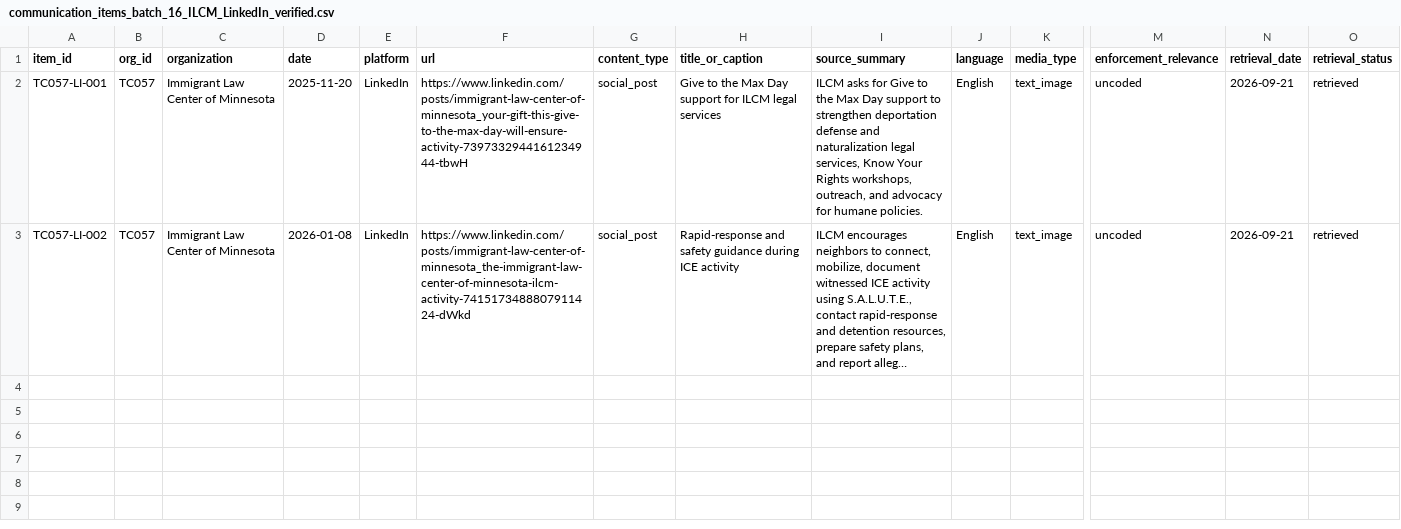
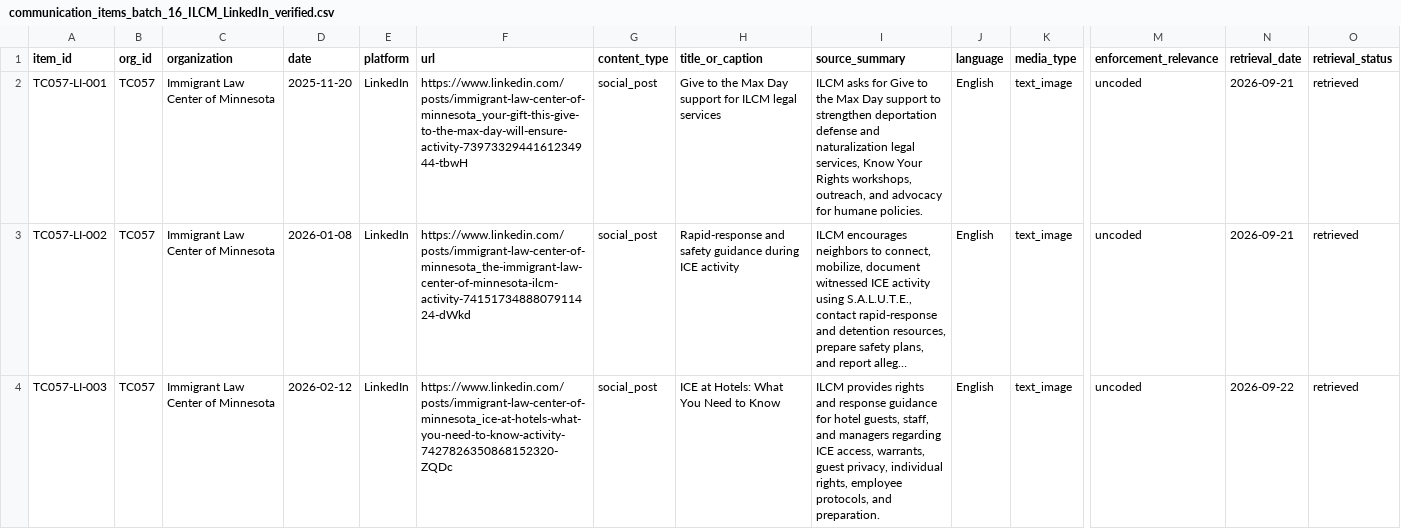
Before and after one commit to Endalk-Chala/mn-immigration-nonprofit-communication, a CSV file: research_workspace/05_data/raw/communication_items_batch_16_ILCM_LinkedIn_verified.csv, drawn as a sheet; only a part is shown, gaps mark what is left out; long unchanged cells end in …; rows hold the shown columns only; the diff names each change by its address in the sheet, - before the commit and + after, or states it on an @@ line.

Commit message:
Add verified Feb 12 ILCM LinkedIn guidance post

```diff
--- a/research_workspace/05_data/raw/communication_items_batch_16_ILCM_LinkedIn_verified.csv
+++ b/research_workspace/05_data/raw/communication_items_batch_16_ILCM_LinkedIn_verified.csv
+row 4: TC057-LI-003 | TC057 | Immigrant Law Center of Minnesota | 2026-02-12 | LinkedIn | https://www.linkedin.com/posts/immigrant-law-center-of-minnesota_ice-at-hotels-what-you-need-to-know-activity-7427826350868152320-ZQDc | social_post | ICE at Hotels: What You Need to Know | ILCM provides rights and response guidance for hotel guests, staff, and managers regarding ICE access, warrants, guest privacy, individual rights, employee protocols, and preparation. | English | text_image | uncoded | 2026-09-22 | retrieved
```
